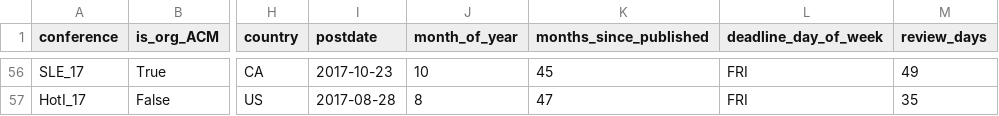
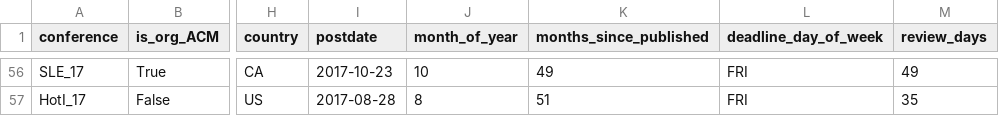
Before and after one commit to eitanf/sysconf, a CSV file: features/confs.csv, drawn as a sheet; only a part is shown, gaps mark what is left out; the diff covers the shown part only; the diff names each change by its address in the sheet, - before the commit and + after, or states it on an @@ line.

```diff
--- a/features/confs.csv
+++ b/features/confs.csv
-K56 (months_since_published): 45
+K56 (months_since_published): 49
-K57 (months_since_published): 47
+K57 (months_since_published): 51
```
Also changed, not shown: 61 edited cells elsewhere in this file, 3 other files.
